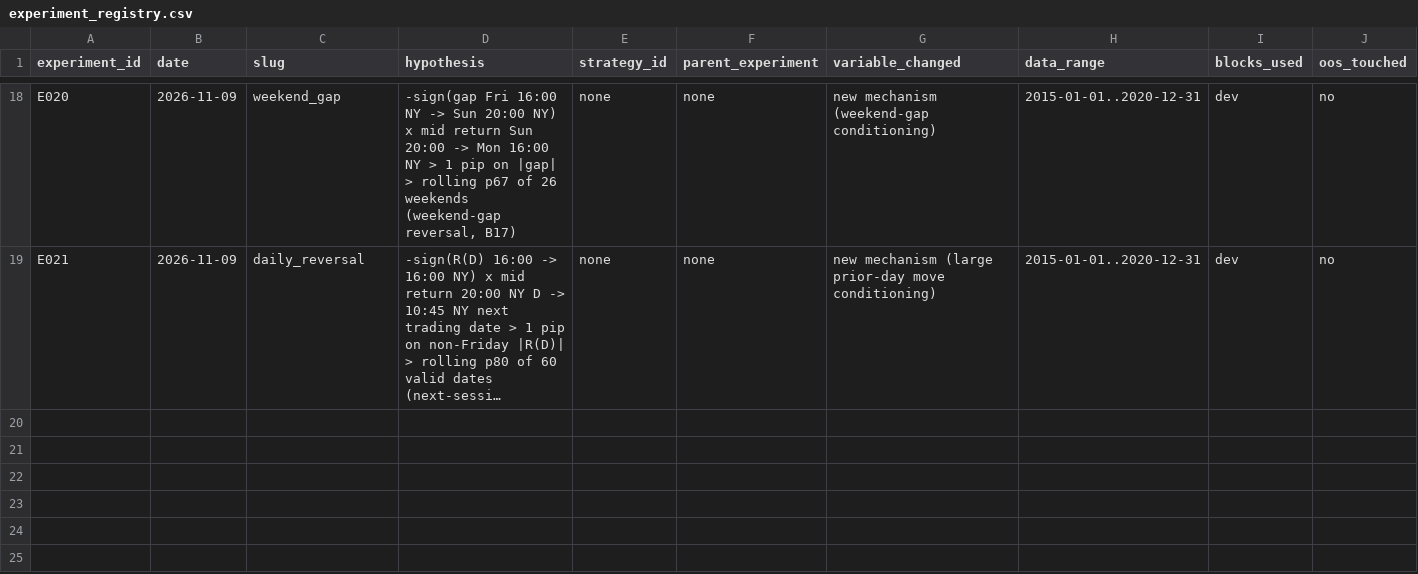
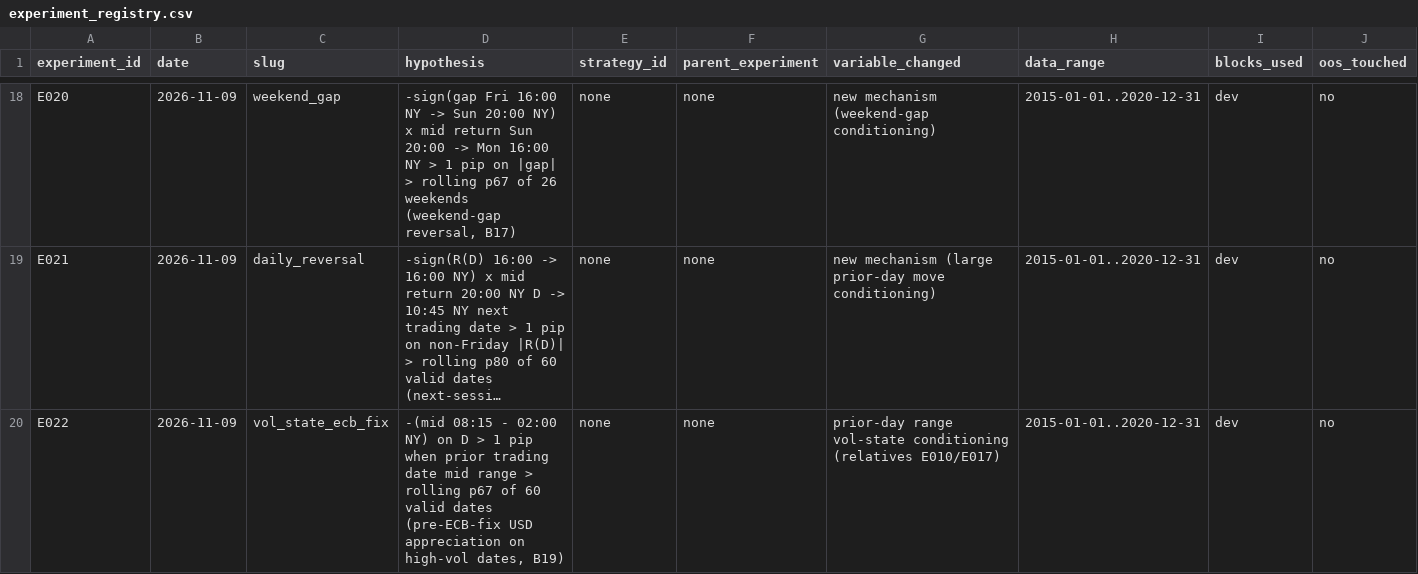
Before and after one commit to wernerh/fx-adaptive-research, a CSV file: experiments/experiment_registry.csv, drawn as a sheet; only a part is shown, gaps mark what is left out; long unchanged cells end in …; rows hold the shown columns only; the diff names each change by its address in the sheet, - before the commit and + after, or states it on an @@ line.

```diff
--- a/experiments/experiment_registry.csv
+++ b/experiments/experiment_registry.csv
+row 20: E022 | 2026-11-09 | vol_state_ecb_fix | -(mid 08:15 - 02:00 NY) on D > 1 pip when prior trading date mid range > rolling p67 of 60 valid dates (pre-ECB-fix USD appreciation on high-vol dates, B19) | none | none | prior-day range vol-state conditioning (relatives E010/E017) | 2015-01-01..2020-12-31 | dev | no
```
Also changed, not shown: 10 other files.
